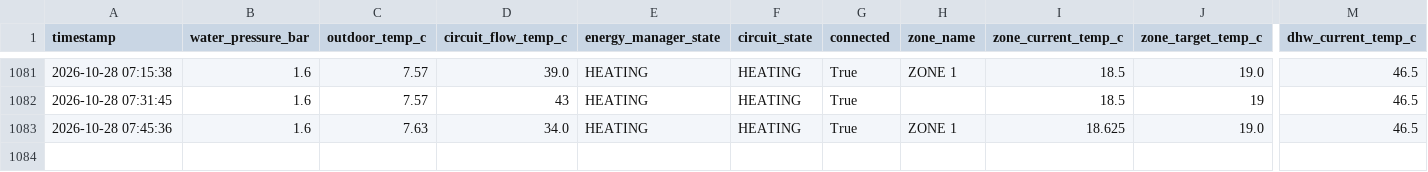
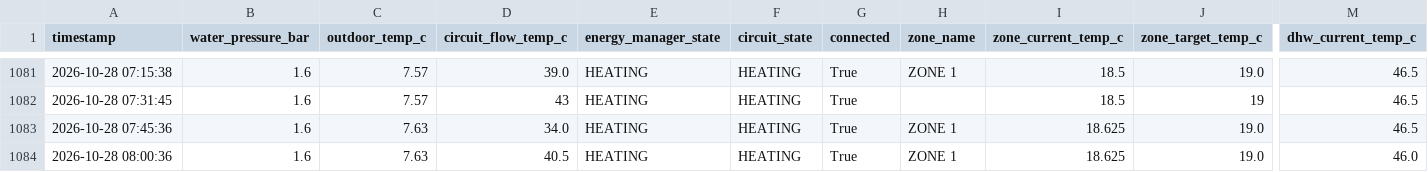
Before and after one commit to konradmakosa/vaillant, a CSV file: data/boiler_2026-10.csv, drawn as a sheet; only a part is shown, gaps mark what is left out; rows hold the shown columns only; the diff names each change by its address in the sheet, - before the commit and + after, or states it on an @@ line.

```diff
--- a/data/boiler_2026-10.csv
+++ b/data/boiler_2026-10.csv
+row 1084: 2026-10-28 08:00:36 | 1.6 | 7.63 | 40.5 | HEATING | HEATING | True | ZONE 1 | 18.625 | 19.0 | 46.0
```
